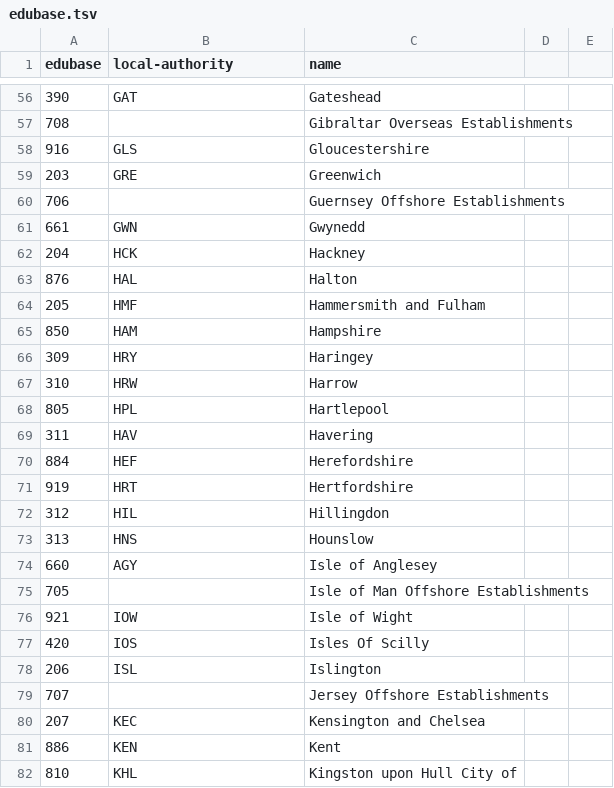
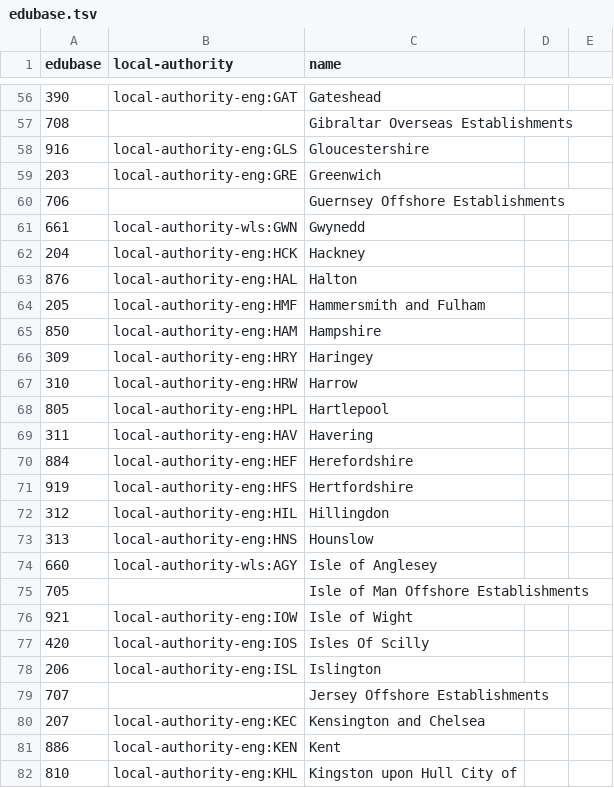
Before and after one commit to openregister/local-authority-data, a TSV file: maps/edubase.tsv, drawn as a sheet; only a part is shown, gaps mark what is left out; the diff covers the shown part only.

```diff
--- a/maps/edubase.tsv
+++ b/maps/edubase.tsv
@@ -56,27 +56,27 @@ edubase	local-authority	name
-390	GAT	Gateshead
+390	local-authority-eng:GAT	Gateshead
 708		Gibraltar Overseas Establishments
-916	GLS	Gloucestershire
-203	GRE	Greenwich
+916	local-authority-eng:GLS	Gloucestershire
+203	local-authority-eng:GRE	Greenwich
 706		Guernsey Offshore Establishments
-661	GWN	Gwynedd
-204	HCK	Hackney
-876	HAL	Halton
-205	HMF	Hammersmith and Fulham
-850	HAM	Hampshire
-309	HRY	Haringey
-310	HRW	Harrow
-805	HPL	Hartlepool
-311	HAV	Havering
-884	HEF	Herefordshire
-919	HRT	Hertfordshire
-312	HIL	Hillingdon
-313	HNS	Hounslow
-660	AGY	Isle of Anglesey
+661	local-authority-wls:GWN	Gwynedd
+204	local-authority-eng:HCK	Hackney
+876	local-authority-eng:HAL	Halton
+205	local-authority-eng:HMF	Hammersmith and Fulham
+850	local-authority-eng:HAM	Hampshire
+309	local-authority-eng:HRY	Haringey
+310	local-authority-eng:HRW	Harrow
+805	local-authority-eng:HPL	Hartlepool
+311	local-authority-eng:HAV	Havering
+884	local-authority-eng:HEF	Herefordshire
+919	local-authority-eng:HFS	Hertfordshire
+312	local-authority-eng:HIL	Hillingdon
+313	local-authority-eng:HNS	Hounslow
+660	local-authority-wls:AGY	Isle of Anglesey
 705		Isle of Man Offshore Establishments
-921	IOW	Isle of Wight
-420	IOS	Isles Of Scilly
-206	ISL	Islington
+921	local-authority-eng:IOW	Isle of Wight
+420	local-authority-eng:IOS	Isles Of Scilly
+206	local-authority-eng:ISL	Islington
 707		Jersey Offshore Establishments
-207	KEC	Kensington and Chelsea
-886	KEN	Kent
-810	KHL	Kingston upon Hull City of
+207	local-authority-eng:KEC	Kensington and Chelsea
+886	local-authority-eng:KEN	Kent
+810	local-authority-eng:KHL	Kingston upon Hull City of
```
Also changed, not shown: 154 edited cells elsewhere in this file, maps/gaz50k.tsv, 12 other files.
